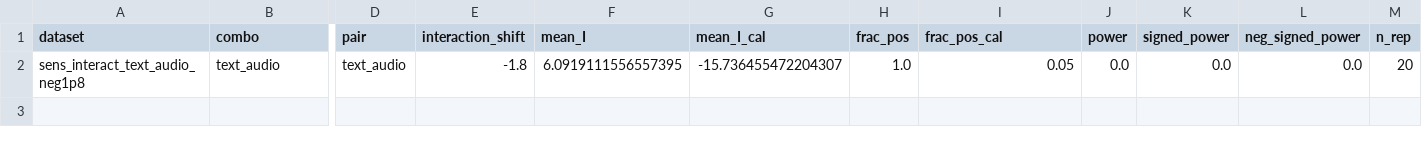
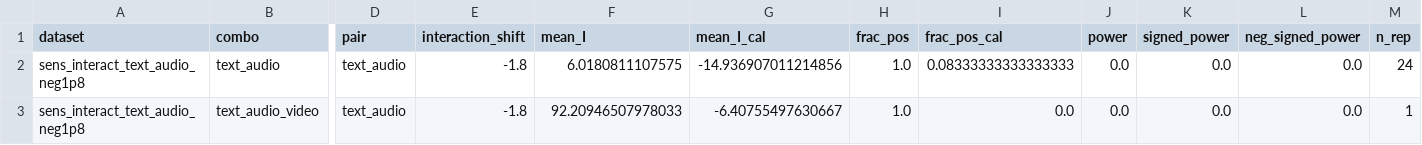
Before and after one commit to ruanhq-StatsML/SAPerm_, a CSV file: experiments/multimodal_attribution/results/sensitivity/signed_I_summary.csv, drawn as a sheet; only a part is shown, gaps mark what is left out; rows hold the shown columns only; the diff names each change by its address in the sheet, - before the commit and + after, or states it on an @@ line.

```diff
--- a/experiments/multimodal_attribution/results/sensitivity/signed_I_summary.csv
+++ b/experiments/multimodal_attribution/results/sensitivity/signed_I_summary.csv
-F2 (mean_I): 6.0919111556557395
+F2 (mean_I): 6.0180811107575
-G2 (mean_I_cal): -15.736455472204307
+G2 (mean_I_cal): -14.936907011214856
-I2 (frac_pos_cal): 0.05
+I2 (frac_pos_cal): 0.08333333333333333
-M2 (n_rep): 20
+M2 (n_rep): 24
+row 3: sens_interact_text_audio_neg1p8 | text_audio_video | text_audio | -1.8 | 92.20946507978033 | -6.40755497630667 | 1.0 | 0.0 | 0.0 | 0.0 | 0.0 | 1
```
Also changed, not shown: experiments/multimodal_attribution/results/sensitivity/power_summary.csv, 1 other file.
